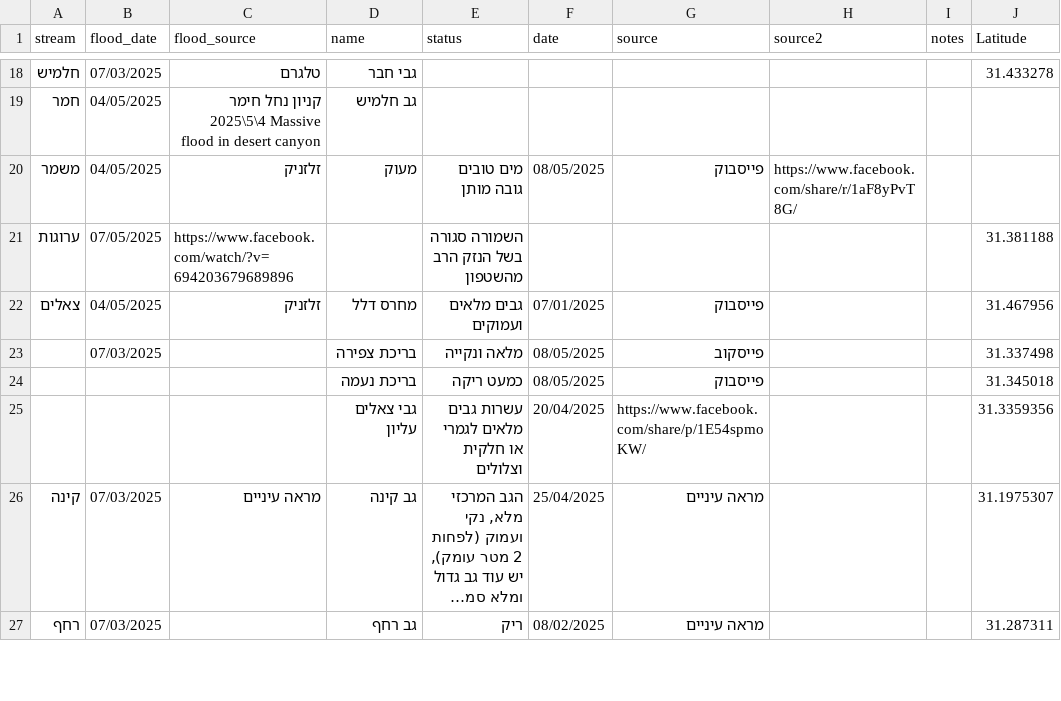
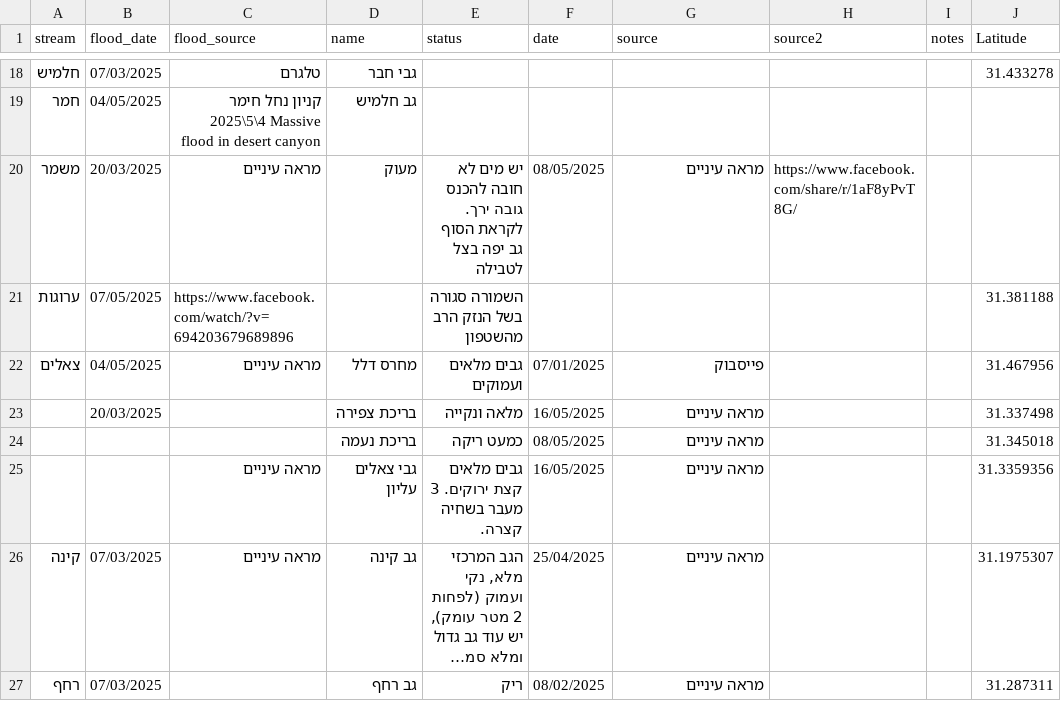
Before and after one commit to amiad/IHMGeoJSONWaterholes, a CSV file: floods.csv, drawn as a sheet; only a part is shown, gaps mark what is left out; long unchanged cells end in …; the diff names each change by its address in the sheet, - before the commit and + after, or states it on an @@ line.

Commit message:
update source.geojson 2025-05-18-09:59

```diff
--- a/floods.csv
+++ b/floods.csv
-B20 (flood_date): 04/05/2025
+B20 (flood_date): 20/03/2025
-C20 (flood_source): זלזניק
+C20 (flood_source): מראה עיניים
-E20 (status): מים טובים גובה מותן
+E20 (status): יש מים לא חובה להכנס גובה ירך. לקראת הסוף גב יפה בצל לטבילה
-G20 (source): פייסבוק
+G20 (source): מראה עיניים
-C22 (flood_source): זלזניק
+C22 (flood_source): מראה עיניים
-B23 (flood_date): 07/03/2025
+B23 (flood_date): 20/03/2025
-F23 (date): 08/05/2025
+F23 (date): 16/05/2025
-G23 (source): פייסקוב
+G23 (source): מראה עיניים
-G24 (source): פייסבוק
+G24 (source): מראה עיניים
-C25 (flood_source): (empty)
+C25 (flood_source): מראה עיניים
-E25 (status): עשרות גבים מלאים לגמרי או חלקית וצלולים
+E25 (status): גבים מלאים קצת ירוקים. 3 מעבר בשחיה קצרה.
-F25 (date): 20/04/2025
+F25 (date): 16/05/2025
-G25 (source): https://www.facebook.com/share/p/1E54spmoKW/
+G25 (source): מראה עיניים
```
Also changed, not shown: 1 other file.
